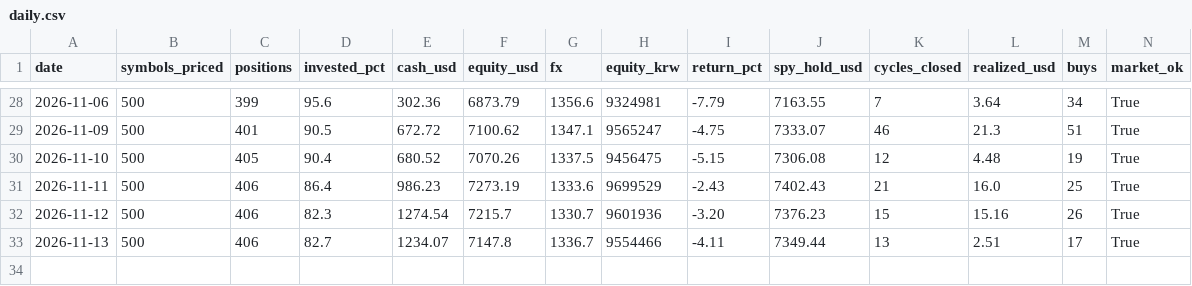
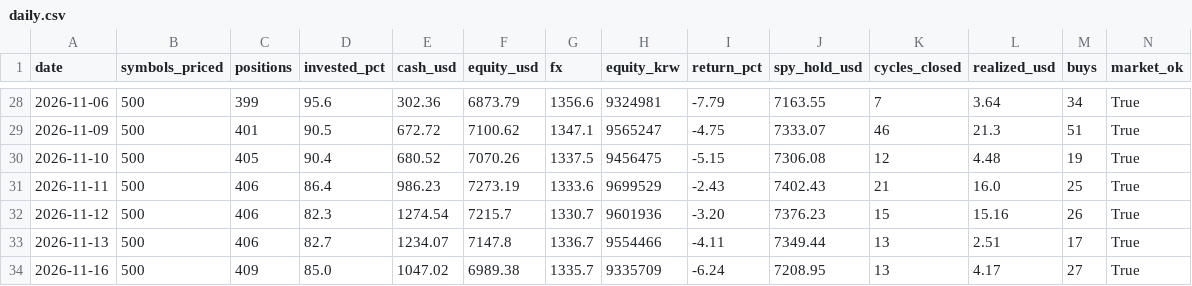
Before and after one commit to sands15/Toss_Trading_Bot, a CSV file: experiments/soxl_ai_paper/records/martingale/daily.csv, drawn as a sheet; only a part is shown, gaps mark what is left out.

```diff
--- a/experiments/soxl_ai_paper/records/martingale/daily.csv
+++ b/experiments/soxl_ai_paper/records/martingale/daily.csv
@@ -33 +33,2 @@ date,symbols_priced,positions,invested_pct,cash_usd,equity_usd,fx,equity_krw,ret
 2026-11-13,500,406,82.7,1234.07,7147.8,1336.7,9554466,-4.11,7349.44,13,2.51,17,True
+2026-11-16,500,409,85.0,1047.02,6989.38,1335.7,9335709,-6.24,7208.95,13,4.17,27,True
```
Also changed, not shown: experiments/soxl_ai_paper/records/daily.csv, experiments/soxl_ai_paper/records/martingale/trades.csv, 9 other files.
